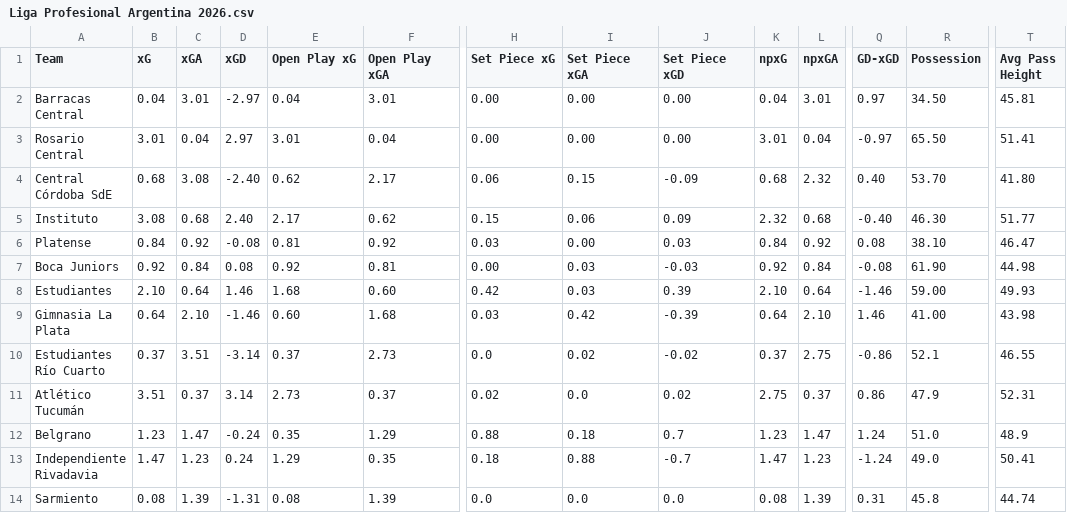
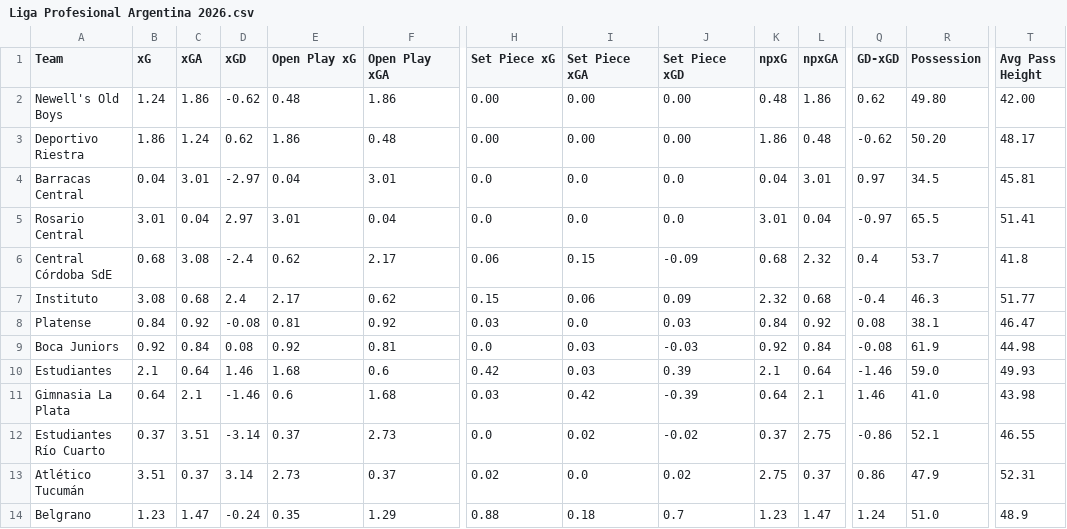
Before and after one commit to emrahderel/Post_Match_App, a CSV file: Stat_Files/Liga Profesional Argentina 2026.csv, drawn as a sheet; only a part is shown, gaps mark what is left out; the shorter side is filled out with more unchanged rows; addresses are those after the commit; rows hold the shown columns only; the diff covers the shown part only; the diff names each change by its address in the sheet, - before the commit and + after, or states it on an @@ line.

```diff
--- a/Stat_Files/Liga Profesional Argentina 2026.csv
+++ b/Stat_Files/Liga Profesional Argentina 2026.csv
+row 2: Newell's Old Boys | 1.24 | 1.86 | -0.62 | 0.48 | 1.86 | 0.00 | 0.00 | 0.00 | 0.48 | 1.86 | 0.62 | 49.80 | 42.00
+row 3: Deportivo Riestra | 1.86 | 1.24 | 0.62 | 1.86 | 0.48 | 0.00 | 0.00 | 0.00 | 1.86 | 0.48 | -0.62 | 50.20 | 48.17
-H4:H5 (Set Piece xG): 0.00
+H4:H5 (Set Piece xG): 0.0
-I4:I5 (Set Piece xGA): 0.00
+I4:I5 (Set Piece xGA): 0.0
-J4:J5 (Set Piece xGD): 0.00
+J4:J5 (Set Piece xGD): 0.0
-R4 (Possession): 34.50
+R4 (Possession): 34.5
-R5 (Possession): 65.50
+R5 (Possession): 65.5
-D6 (xGD): -2.40
+D6 (xGD): -2.4
-Q6 (GD-xGD): 0.40
+Q6 (GD-xGD): 0.4
-R6 (Possession): 53.70
+R6 (Possession): 53.7
-T6 (Avg Pass Height): 41.80
+T6 (Avg Pass Height): 41.8
-D7 (xGD): 2.40
+D7 (xGD): 2.4
-Q7 (GD-xGD): -0.40
+Q7 (GD-xGD): -0.4
-R7 (Possession): 46.30
+R7 (Possession): 46.3
-I8 (Set Piece xGA): 0.00
+I8 (Set Piece xGA): 0.0
-R8 (Possession): 38.10
+R8 (Possession): 38.1
-H9 (Set Piece xG): 0.00
+H9 (Set Piece xG): 0.0
-R9 (Possession): 61.90
+R9 (Possession): 61.9
-B10 (xG): 2.10
+B10 (xG): 2.1
-F10 (Open Play xGA): 0.60
+F10 (Open Play xGA): 0.6
-K10 (npxG): 2.10
+K10 (npxG): 2.1
-R10 (Possession): 59.00
+R10 (Possession): 59.0
-C11 (xGA): 2.10
+C11 (xGA): 2.1
-E11 (Open Play xG): 0.60
+E11 (Open Play xG): 0.6
-L11 (npxGA): 2.10
+L11 (npxGA): 2.1
-R11 (Possession): 41.00
+R11 (Possession): 41.0
```
Also changed, not shown: 1 edited cell elsewhere in this file, League_Files/J2-J3 Full Match List 100 Year Vision League.csv, Stat_Files/Eerste Divisie 25-26.csv, 51 other files.
